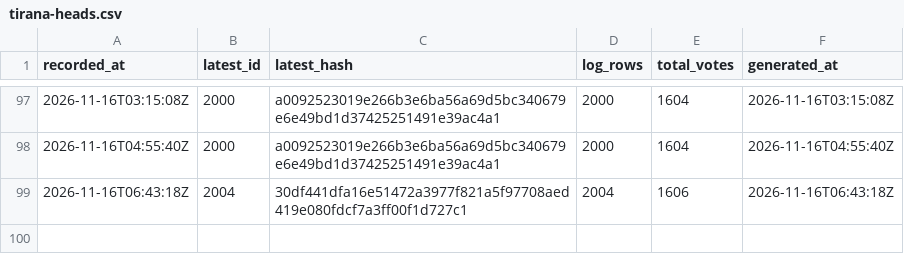
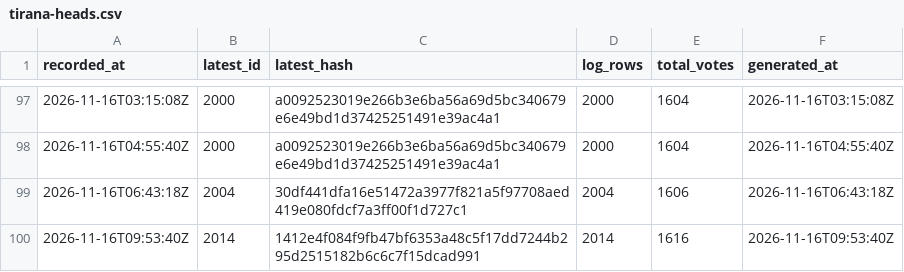
Before and after one commit to listastudentore-afk/lista-studentore-audit, a CSV file: tirana-heads.csv, drawn as a sheet; only a part is shown, gaps mark what is left out.

```diff
--- a/tirana-heads.csv
+++ b/tirana-heads.csv
@@ -99 +99,2 @@ recorded_at,latest_id,latest_hash,log_rows,total_votes,generated_at
 2026-11-16T06:43:18Z,2004,30df441dfa16e51472a3977f821a5f97708aed419e080fdcf7a3ff00f1d727c1,2004,1606,2026-11-16T06:43:18Z
+2026-11-16T09:53:40Z,2014,1412e4f084f9fb47bf6353a48c5f17dd7244b295d2515182b6c6c7f15dcad991,2014,1616,2026-11-16T09:53:40Z
```
Also changed, not shown: heads.csv, 1 other file.
